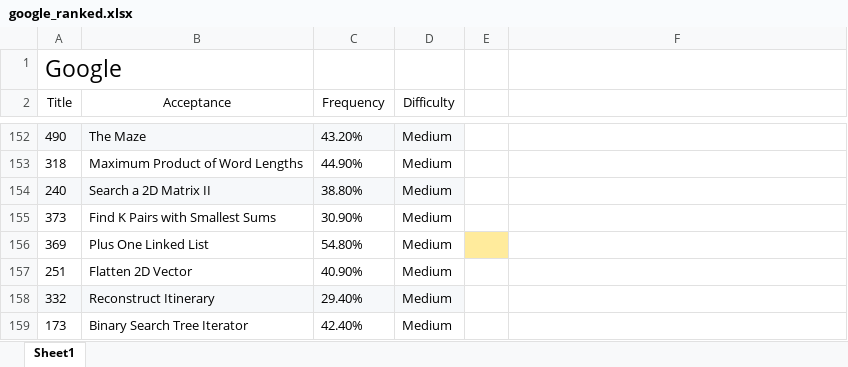
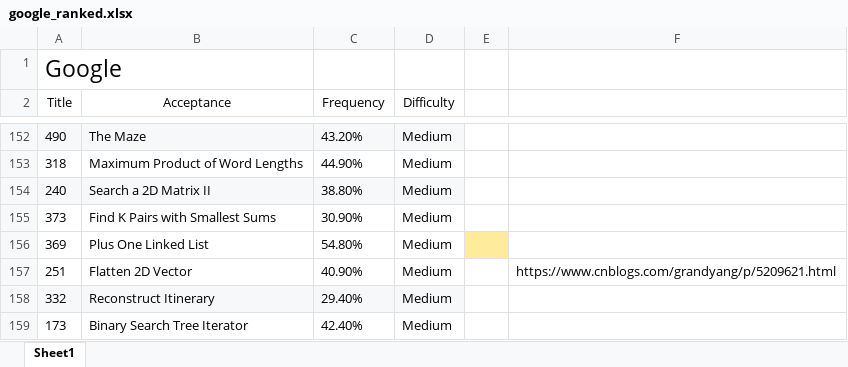
Before and after one commit to maple1986/leet, an Excel workbook: google_ranked.xlsx, sheet Sheet1, drawn as a sheet; only a part is shown, gaps mark what is left out; values as stored, in another font and other column widths than the file's, no borders; the diff names each change by its address in the sheet, - before the commit and + after, or states it on an @@ line.

Commit message:
Update google_ranked.xlsx

```diff
--- a/google_ranked.xlsx (sheet Sheet1)
+++ b/google_ranked.xlsx (sheet Sheet1)
-F157: (empty)
+F157: https://www.cnblogs.com/grandyang/p/5209621.html
```
